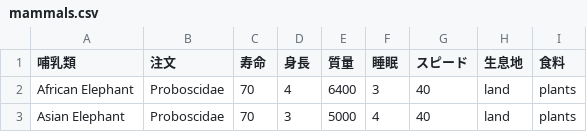
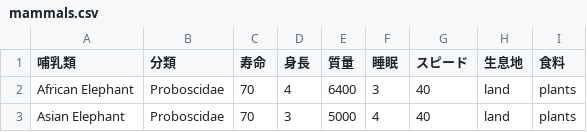
Before and after one commit to Tomopii/tomo_test, a CSV file: onboarding_jp/target/resources/mammals.csv, drawn as a sheet; only a part is shown.

Commit message:
分類

```diff
--- a/onboarding_jp/target/resources/mammals.csv
+++ b/onboarding_jp/target/resources/mammals.csv
@@ -1,2 +1,2 @@
-哺乳類,注文,寿命,身長,質量,睡眠,スピード,生息地,食料
+哺乳類,分類,寿命,身長,質量,睡眠,スピード,生息地,食料
 African Elephant,Proboscidae,70,4,6400,3,40,land,plants
```
